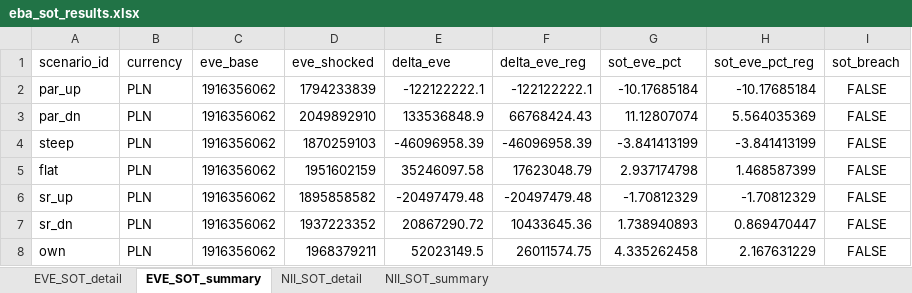
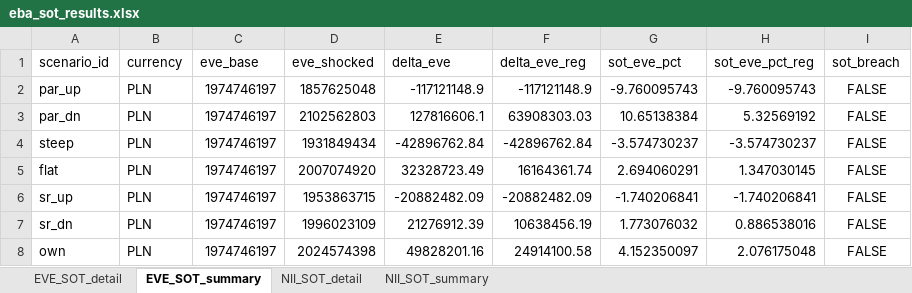
Before and after one commit to dzimius/LabBank, an Excel workbook: irrbb_calc/output/eba_sot_results.xlsx, sheet EVE_SOT_summary, drawn as a sheet; values as stored, in another font and other column widths than the file's, no borders; the diff names each change by its address in the sheet, - before the commit and + after, or states it on an @@ line.

```diff
--- a/irrbb_calc/output/eba_sot_results.xlsx (sheet EVE_SOT_summary)
+++ b/irrbb_calc/output/eba_sot_results.xlsx (sheet EVE_SOT_summary)
-C2:C8 (eve_base): 1916356062
+C2:C8 (eve_base): 1974746197
-D2 (eve_shocked): 1794233839
+D2 (eve_shocked): 1857625048
-E2 (delta_eve): -122122222.1
+E2 (delta_eve): -117121148.9
-F2 (delta_eve_reg): -122122222.1
+F2 (delta_eve_reg): -117121148.9
-G2 (sot_eve_pct): -10.17685184
+G2 (sot_eve_pct): -9.760095743
-H2 (sot_eve_pct_reg): -10.17685184
+H2 (sot_eve_pct_reg): -9.760095743
-D3 (eve_shocked): 2049892910
+D3 (eve_shocked): 2102562803
-E3 (delta_eve): 133536848.9
+E3 (delta_eve): 127816606.1
-F3 (delta_eve_reg): 66768424.43
+F3 (delta_eve_reg): 63908303.03
-G3 (sot_eve_pct): 11.12807074
+G3 (sot_eve_pct): 10.65138384
-H3 (sot_eve_pct_reg): 5.564035369
+H3 (sot_eve_pct_reg): 5.32569192
-D4 (eve_shocked): 1870259103
+D4 (eve_shocked): 1931849434
-E4 (delta_eve): -46096958.39
+E4 (delta_eve): -42896762.84
-F4 (delta_eve_reg): -46096958.39
+F4 (delta_eve_reg): -42896762.84
-G4 (sot_eve_pct): -3.841413199
+G4 (sot_eve_pct): -3.574730237
-H4 (sot_eve_pct_reg): -3.841413199
+H4 (sot_eve_pct_reg): -3.574730237
-D5 (eve_shocked): 1951602159
+D5 (eve_shocked): 2007074920
-E5 (delta_eve): 35246097.58
+E5 (delta_eve): 32328723.49
-F5 (delta_eve_reg): 17623048.79
+F5 (delta_eve_reg): 16164361.74
-G5 (sot_eve_pct): 2.937174798
+G5 (sot_eve_pct): 2.694060291
-H5 (sot_eve_pct_reg): 1.468587399
+H5 (sot_eve_pct_reg): 1.347030145
-D6 (eve_shocked): 1895858582
+D6 (eve_shocked): 1953863715
-E6 (delta_eve): -20497479.48
+E6 (delta_eve): -20882482.09
-F6 (delta_eve_reg): -20497479.48
+F6 (delta_eve_reg): -20882482.09
-G6 (sot_eve_pct): -1.70812329
+G6 (sot_eve_pct): -1.740206841
-H6 (sot_eve_pct_reg): -1.70812329
+H6 (sot_eve_pct_reg): -1.740206841
-D7 (eve_shocked): 1937223352
+D7 (eve_shocked): 1996023109
-E7 (delta_eve): 20867290.72
+E7 (delta_eve): 21276912.39
-F7 (delta_eve_reg): 10433645.36
+F7 (delta_eve_reg): 10638456.19
-G7 (sot_eve_pct): 1.738940893
+G7 (sot_eve_pct): 1.773076032
-H7 (sot_eve_pct_reg): 0.869470447
+H7 (sot_eve_pct_reg): 0.886538016
-D8 (eve_shocked): 1968379211
+D8 (eve_shocked): 2024574398
-E8 (delta_eve): 52023149.5
+E8 (delta_eve): 49828201.16
-F8 (delta_eve_reg): 26011574.75
+F8 (delta_eve_reg): 24914100.58
-G8 (sot_eve_pct): 4.335262458
+G8 (sot_eve_pct): 4.152350097
-H8 (sot_eve_pct_reg): 2.167631229
+H8 (sot_eve_pct_reg): 2.076175048
```
Also changed, not shown: sheet NII_SOT_detail, sheet EVE_SOT_detail, sheet NII_SOT_summary, irrbb_calc/output/eve_results.xlsx, irrbb_calc/output/irrbb_report.xlsx, 23 other files.
